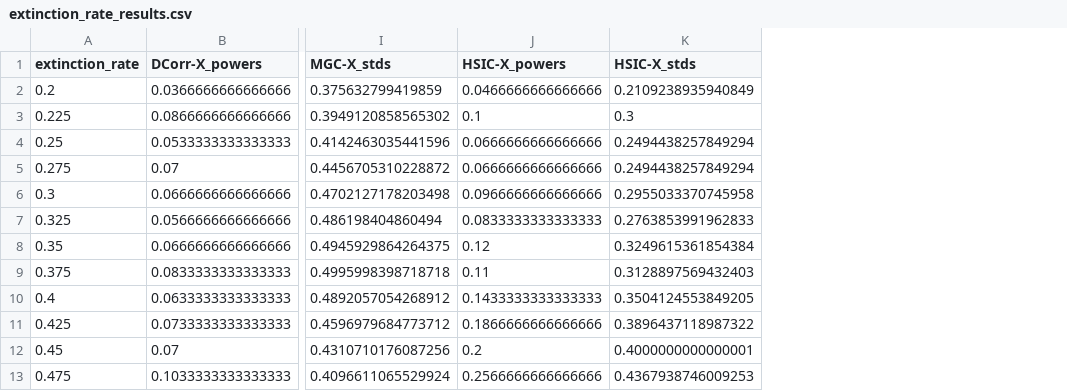
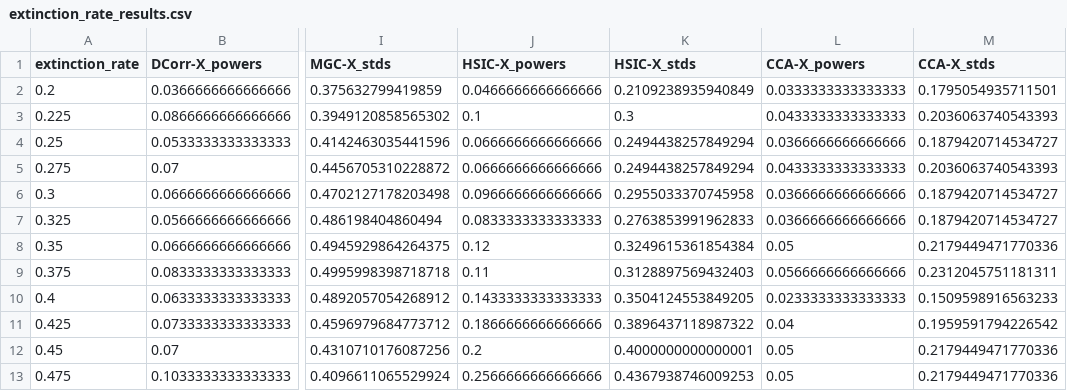
Before and after one commit to neurodata/mgcx, a CSV file: mgcx/extinction_rate_results.csv, drawn as a sheet; only a part is shown, gaps mark what is left out; the diff names each change by its address in the sheet, - before the commit and + after, or states it on an @@ line.

```diff
--- a/mgcx/extinction_rate_results.csv
+++ b/mgcx/extinction_rate_results.csv
+column L (CCA-X_powers), rows 2-13: 0.0333333333333333 | 0.0433333333333333 | 0.0366666666666666 | 0.0433333333333333 | 0.0366666666666666 | 0.0366666666666666 | 0.05 | 0.0566666666666666 | 0.0233333333333333 | 0.04 | 0.05 | 0.05
+column M (CCA-X_stds), rows 2-13: 0.1795054935711501 | 0.2036063740543393 | 0.1879420714534727 | 0.2036063740543393 | 0.1879420714534727 | 0.1879420714534727 | 0.2179449471770336 | 0.2312045751181311 | 0.1509598916563233 | 0.1959591794226542 | 0.2179449471770336 | 0.2179449471770336
```
Also changed, not shown: mgcx/indepent_ar_results.csv, 14 other files.
